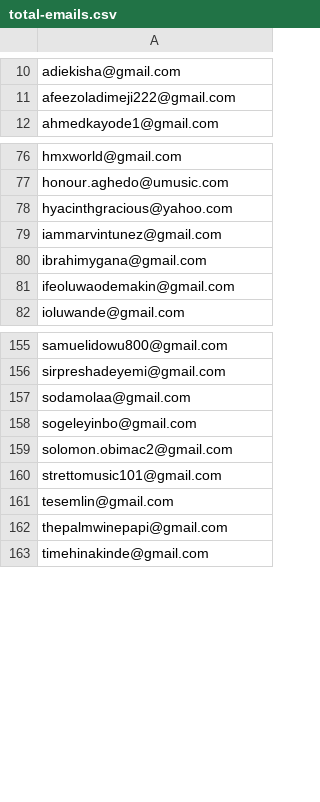
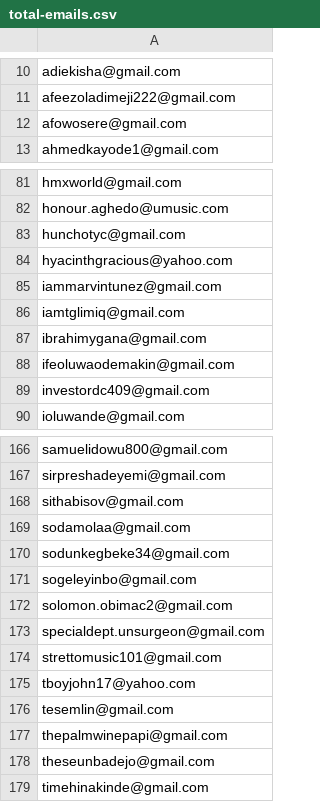
Before and after one commit to turntablecharts/server-repo, a CSV file: Presentation/total-emails.csv, drawn as a sheet; only a part is shown, gaps mark what is left out; the diff covers the shown part only.

Commit message:
reworking the email subscription system

```diff
--- a/Presentation/total-emails.csv
+++ b/Presentation/total-emails.csv
@@ -11,2 +11,3 @@ adiekisha@gmail.com
 afeezoladimeji222@gmail.com
+afowosere@gmail.com
 ahmedkayode1@gmail.com
@@ -77,6 +82,9 @@ hmxworld@gmail.com
 honour.aghedo@umusic.com
+hunchotyc@gmail.com
 hyacinthgracious@yahoo.com
 iammarvintunez@gmail.com
+iamtglimiq@gmail.com
 ibrahimygana@gmail.com
 ifeoluwaodemakin@gmail.com
+investordc409@gmail.com
 ioluwande@gmail.com
@@ -156,8 +167,13 @@ samuelidowu800@gmail.com
 sirpreshadeyemi@gmail.com
+sithabisov@gmail.com
 sodamolaa@gmail.com
+sodunkegbeke34@gmail.com
 sogeleyinbo@gmail.com
 solomon.obimac2@gmail.com
+specialdept.unsurgeon@gmail.com
 strettomusic101@gmail.com
+tboyjohn17@yahoo.com
 tesemlin@gmail.com
 thepalmwinepapi@gmail.com
+theseunbadejo@gmail.com
 timehinakinde@gmail.com
```
Also changed, not shown: 7 added rows elsewhere in this file, 12 other files.
